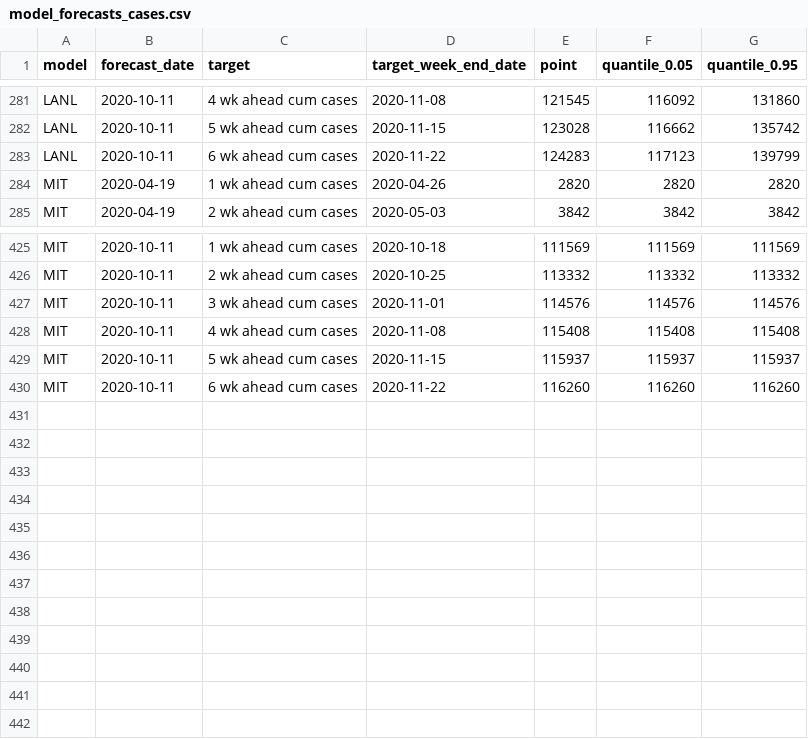
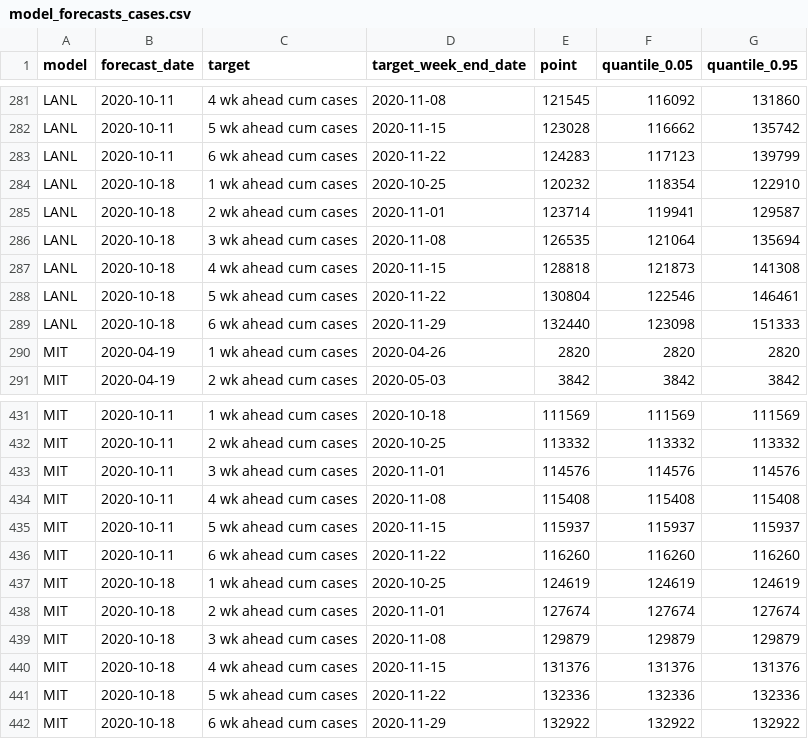
Before and after one commit to nitromannitol/nitromannitol.github.io, a CSV file: aggregate/model_forecasts_cases.csv, drawn as a sheet; only a part is shown, gaps mark what is left out.

```diff
--- a/aggregate/model_forecasts_cases.csv
+++ b/aggregate/model_forecasts_cases.csv
@@ -283,2 +283,8 @@ LANL,2020-10-11,5 wk ahead cum cases,2020-11-15,123028,116662,135742
 LANL,2020-10-11,6 wk ahead cum cases,2020-11-22,124283,117123,139799
+LANL,2020-10-18,1 wk ahead cum cases,2020-10-25,120232,118354,122910
+LANL,2020-10-18,2 wk ahead cum cases,2020-11-01,123714,119941,129587
+LANL,2020-10-18,3 wk ahead cum cases,2020-11-08,126535,121064,135694
+LANL,2020-10-18,4 wk ahead cum cases,2020-11-15,128818,121873,141308
+LANL,2020-10-18,5 wk ahead cum cases,2020-11-22,130804,122546,146461
+LANL,2020-10-18,6 wk ahead cum cases,2020-11-29,132440,123098,151333
 MIT,2020-04-19,1 wk ahead cum cases,2020-04-26,2820,2820,2820
@@ -430 +436,7 @@ MIT,2020-10-11,5 wk ahead cum cases,2020-11-15,115937,115937,115937
 MIT,2020-10-11,6 wk ahead cum cases,2020-11-22,116260,116260,116260
+MIT,2020-10-18,1 wk ahead cum cases,2020-10-25,124619,124619,124619
+MIT,2020-10-18,2 wk ahead cum cases,2020-11-01,127674,127674,127674
+MIT,2020-10-18,3 wk ahead cum cases,2020-11-08,129879,129879,129879
+MIT,2020-10-18,4 wk ahead cum cases,2020-11-15,131376,131376,131376
+MIT,2020-10-18,5 wk ahead cum cases,2020-11-22,132336,132336,132336
+MIT,2020-10-18,6 wk ahead cum cases,2020-11-29,132922,132922,132922
```
Also changed, not shown: aggregate/model_forecasts.csv, aggregate/model_r.csv, 4 other files.
